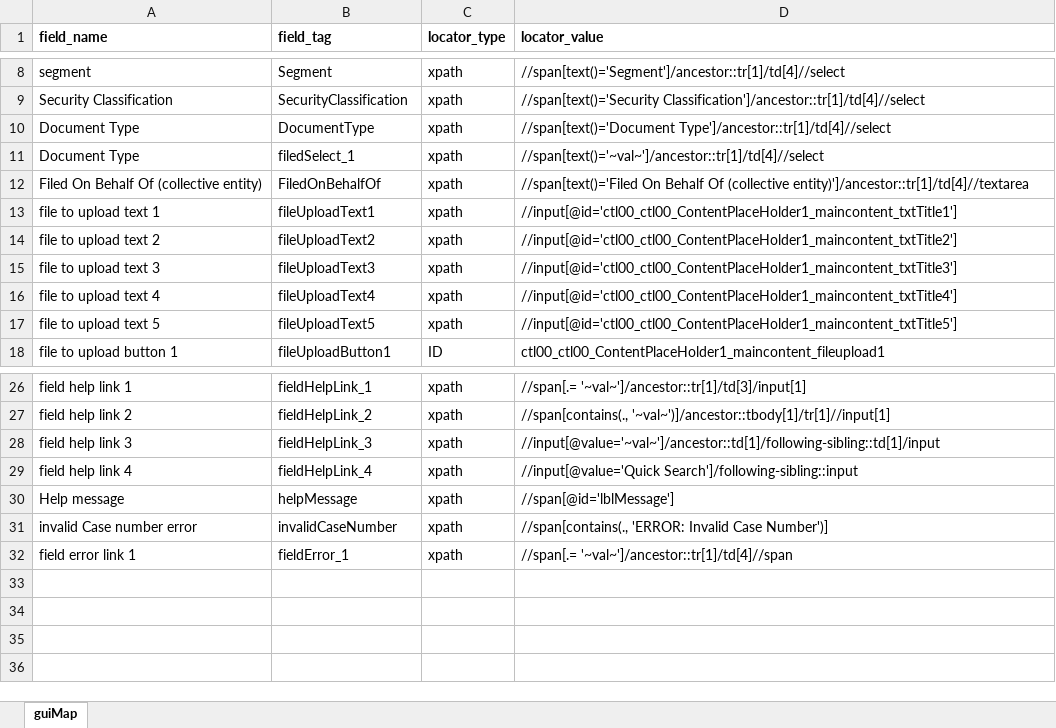
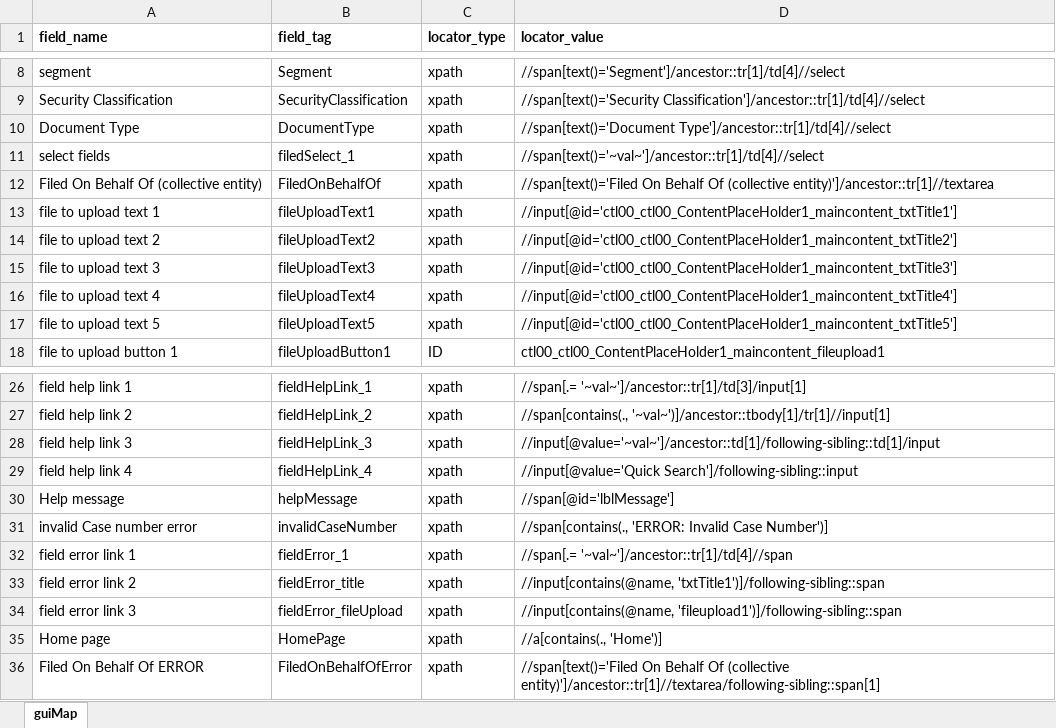
Before and after one commit to InternationalTradeAdministration/automation, an Excel workbook: ACCESS_SCRIPT/input_data/script/gui_map.xlsx, sheet guiMap, drawn as a sheet; only a part is shown, gaps mark what is left out; values as stored, in another font and other column widths than the file's, no borders; table styles not drawn; the diff names each change by its address in the sheet, - before the commit and + after, or states it on an @@ line.

```diff
--- a/ACCESS_SCRIPT/input_data/script/gui_map.xlsx (sheet guiMap)
+++ b/ACCESS_SCRIPT/input_data/script/gui_map.xlsx (sheet guiMap)
-A11 (field_name): Document Type
+A11 (field_name): select fields
-D12 (locator_value): …Of (collective entity)']/ancestor::tr[1]/td[4]//textarea
+D12 (locator_value): …Of (collective entity)']/ancestor::tr[1]//textarea
+row 33: field error link 2 | fieldError_title | xpath | //input[contains(@name, 'txtTitle1')]/following-sibling::span
+row 34: field error link 3 | fieldError_fileUpload | xpath | //input[contains(@name, 'fileupload1')]/following-sibling::span
+row 35: Home page | HomePage | xpath | //a[contains(., 'Home')]
+row 36: Filed On Behalf Of ERROR | FiledOnBehalfOfError | xpath | //span[text()='Filed On Behalf Of (collective entity)']/ancestor::tr[1]//textarea/following-sibling::span[1]
```
Also changed, not shown: ACCESS_SCRIPT/input_data/datapool/Access_Regression.xlsx, 2 other files.
